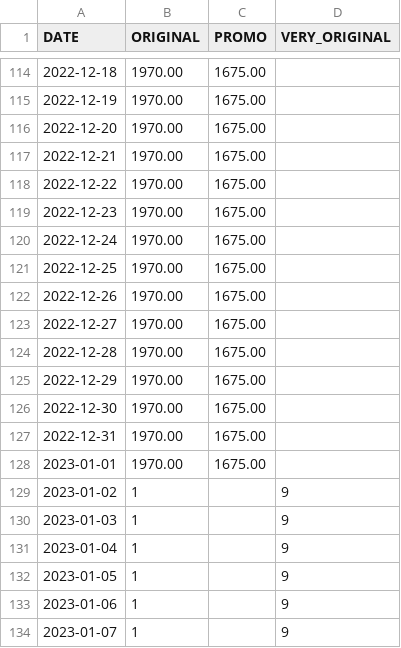
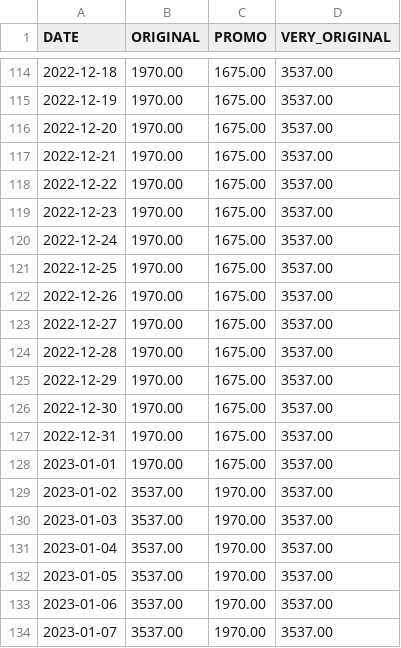
Before and after one commit to A-d-r-i/HBW, a CSV file: DATA/PRIX_HBW.csv, drawn as a sheet; only a part is shown, gaps mark what is left out; the diff covers the shown part only.

```diff
--- a/DATA/PRIX_HBW.csv
+++ b/DATA/PRIX_HBW.csv
@@ -114,21 +114,21 @@ DATE,ORIGINAL,PROMO,VERY_ORIGINAL
-2022-12-18,1970.00,1675.00,
-2022-12-19,1970.00,1675.00,
-2022-12-20,1970.00,1675.00,
-2022-12-21,1970.00,1675.00,
-2022-12-22,1970.00,1675.00,
-2022-12-23,1970.00,1675.00,
-2022-12-24,1970.00,1675.00,
-2022-12-25,1970.00,1675.00,
-2022-12-26,1970.00,1675.00,
-2022-12-27,1970.00,1675.00,
-2022-12-28,1970.00,1675.00,
-2022-12-29,1970.00,1675.00,
-2022-12-30,1970.00,1675.00,
-2022-12-31,1970.00,1675.00,
-2023-01-01,1970.00,1675.00,
-2023-01-02,1,,9
-2023-01-03,1,,9
-2023-01-04,1,,9
-2023-01-05,1,,9
-2023-01-06,1,,9
-2023-01-07,1,,9
+2022-12-18,1970.00,1675.00,3537.00
+2022-12-19,1970.00,1675.00,3537.00
+2022-12-20,1970.00,1675.00,3537.00
+2022-12-21,1970.00,1675.00,3537.00
+2022-12-22,1970.00,1675.00,3537.00
+2022-12-23,1970.00,1675.00,3537.00
+2022-12-24,1970.00,1675.00,3537.00
+2022-12-25,1970.00,1675.00,3537.00
+2022-12-26,1970.00,1675.00,3537.00
+2022-12-27,1970.00,1675.00,3537.00
+2022-12-28,1970.00,1675.00,3537.00
+2022-12-29,1970.00,1675.00,3537.00
+2022-12-30,1970.00,1675.00,3537.00
+2022-12-31,1970.00,1675.00,3537.00
+2023-01-01,1970.00,1675.00,3537.00
+2023-01-02,3537.00,1970.00,3537.00
+2023-01-03,3537.00,1970.00,3537.00
+2023-01-04,3537.00,1970.00,3537.00
+2023-01-05,3537.00,1970.00,3537.00
+2023-01-06,3537.00,1970.00,3537.00
+2023-01-07,3537.00,1970.00,3537.00
```
Also changed, not shown: 27 edited cells elsewhere in this file.
